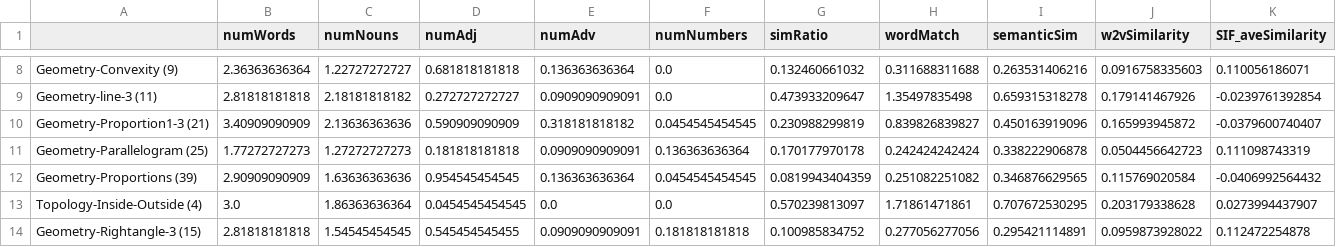
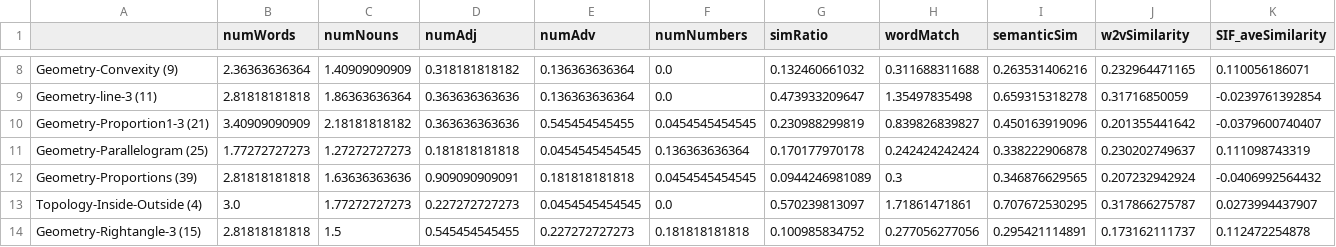
Before and after one commit to yangyuxue1994/NAMEABILITY, a CSV file: output/between_subject.csv, drawn as a sheet; only a part is shown, gaps mark what is left out; the diff covers the shown part only; the diff names each change by its address in the sheet, - before the commit and + after, or states it on an @@ line.

```diff
--- a/output/between_subject.csv
+++ b/output/between_subject.csv
-C8 (numNouns): 1.22727272727
+C8 (numNouns): 1.40909090909
-D8 (numAdj): 0.681818181818
+D8 (numAdj): 0.318181818182
-J8 (w2vSimilarity): 0.0916758335603
+J8 (w2vSimilarity): 0.232964471165
-C9 (numNouns): 2.18181818182
+C9 (numNouns): 1.86363636364
-D9 (numAdj): 0.272727272727
+D9 (numAdj): 0.363636363636
-E9 (numAdv): 0.0909090909091
+E9 (numAdv): 0.136363636364
-J9 (w2vSimilarity): 0.179141467926
+J9 (w2vSimilarity): 0.31716850059
-C10 (numNouns): 2.13636363636
+C10 (numNouns): 2.18181818182
-D10 (numAdj): 0.590909090909
+D10 (numAdj): 0.363636363636
-E10 (numAdv): 0.318181818182
+E10 (numAdv): 0.545454545455
-J10 (w2vSimilarity): 0.165993945872
+J10 (w2vSimilarity): 0.201355441642
-E11 (numAdv): 0.0909090909091
+E11 (numAdv): 0.0454545454545
-J11 (w2vSimilarity): 0.0504456642723
+J11 (w2vSimilarity): 0.230202749637
-B12 (numWords): 2.90909090909
+B12 (numWords): 2.81818181818
-D12 (numAdj): 0.954545454545
+D12 (numAdj): 0.909090909091
-E12 (numAdv): 0.136363636364
+E12 (numAdv): 0.181818181818
-G12 (simRatio): 0.0819943404359
+G12 (simRatio): 0.0944246981089
-H12 (wordMatch): 0.251082251082
+H12 (wordMatch): 0.3
-J12 (w2vSimilarity): 0.115769020584
+J12 (w2vSimilarity): 0.207232942924
-C13 (numNouns): 1.86363636364
+C13 (numNouns): 1.77272727273
-D13 (numAdj): 0.0454545454545
+D13 (numAdj): 0.227272727273
-E13 (numAdv): 0.0
+E13 (numAdv): 0.0454545454545
-J13 (w2vSimilarity): 0.203179338628
+J13 (w2vSimilarity): 0.317866275787
-C14 (numNouns): 1.54545454545
+C14 (numNouns): 1.5
-E14 (numAdv): 0.0909090909091
+E14 (numAdv): 0.227272727273
-J14 (w2vSimilarity): 0.0959873928022
+J14 (w2vSimilarity): 0.173162111737
```
Also changed, not shown: 160 edited cells elsewhere in this file, output/within_subject.csv, 17 other files.
